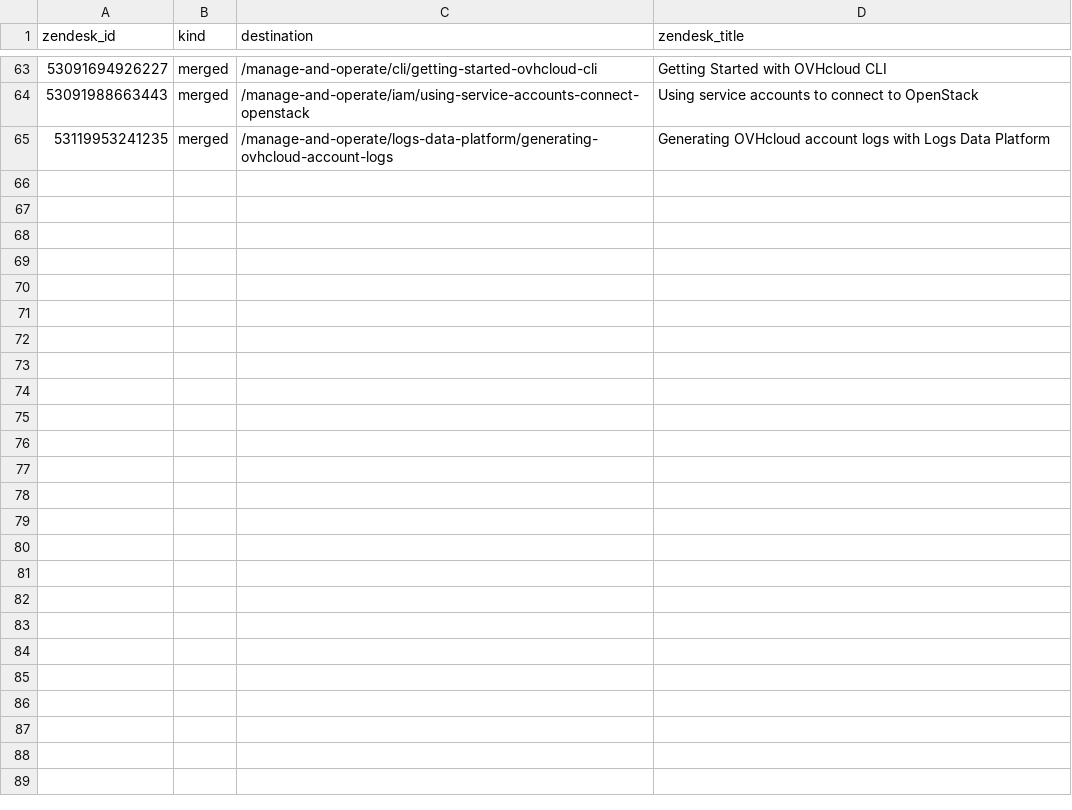
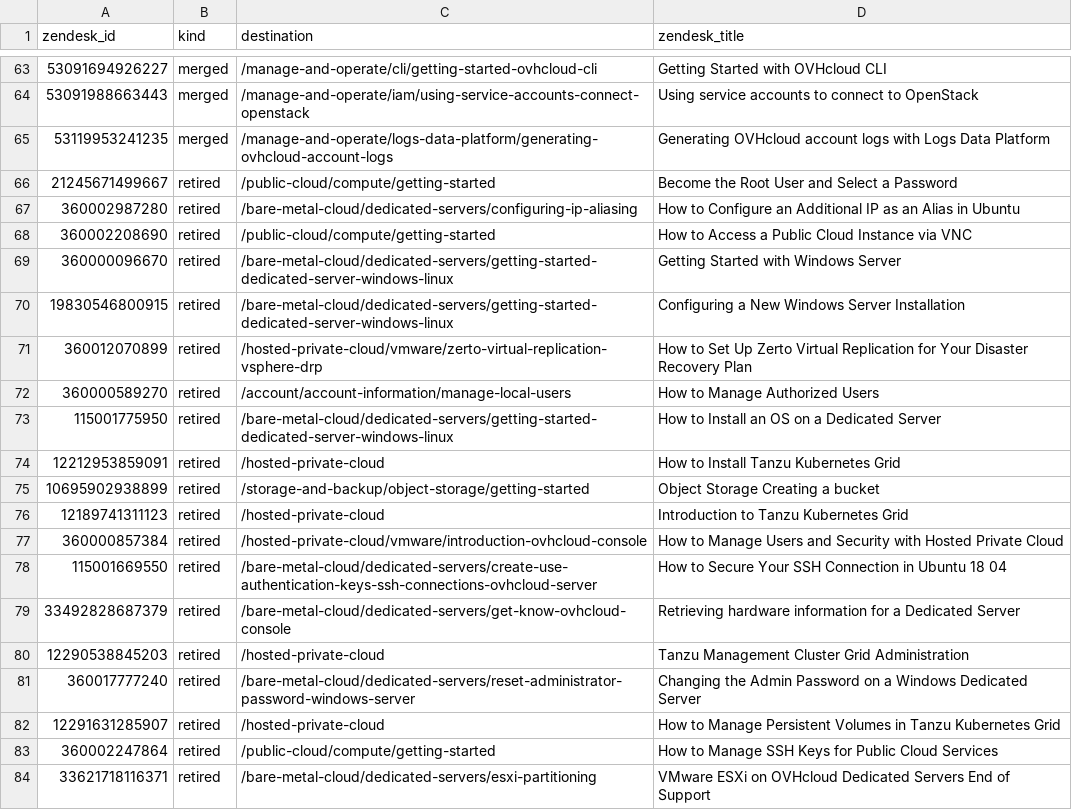
Before and after one commit to ovh/ovhcloud-docs, a CSV file: redirections-us/merged-articles.csv, drawn as a sheet; only a part is shown, gaps mark what is left out; the diff covers the shown part only; the diff names each change by its address in the sheet, - before the commit and + after, or states it on an @@ line.

Commit message:
fix(docs-us): redirect 36 deleted Zendesk articles
The script builds article rules only from articles the Zendesk API still
lists, so a deleted article gets none. 36 deleted articles that Zendesk
redirects to another article still get search traffic (SEO list of
2026-11-06): list them as retired in merged-articles.csv, each to that
article's guide. 1,048 rules, none of the existing ones changed.

34 more from the same list, matched by title only, wait for review.

```diff
--- a/redirections-us/merged-articles.csv
+++ b/redirections-us/merged-articles.csv
+row 66: 21245671499667 | retired | /public-cloud/compute/getting-started | Become the Root User and Select a Password
+row 67: 360002987280 | retired | /bare-metal-cloud/dedicated-servers/configuring-ip-aliasing | How to Configure an Additional IP as an Alias in Ubuntu
+row 68: 360002208690 | retired | /public-cloud/compute/getting-started | How to Access a Public Cloud Instance via VNC
+row 69: 360000096670 | retired | /bare-metal-cloud/dedicated-servers/getting-started-dedicated-server-windows-linux | Getting Started with Windows Server
+row 70: 19830546800915 | retired | /bare-metal-cloud/dedicated-servers/getting-started-dedicated-server-windows-linux | Configuring a New Windows Server Installation
+row 71: 360012070899 | retired | /hosted-private-cloud/vmware/zerto-virtual-replication-vsphere-drp | How to Set Up Zerto Virtual Replication for Your Disaster Recovery Plan
+row 72: 360000589270 | retired | /account/account-information/manage-local-users | How to Manage Authorized Users
+row 73: 115001775950 | retired | /bare-metal-cloud/dedicated-servers/getting-started-dedicated-server-windows-linux | How to Install an OS on a Dedicated Server
+row 74: 12212953859091 | retired | /hosted-private-cloud | How to Install Tanzu Kubernetes Grid
+row 75: 10695902938899 | retired | /storage-and-backup/object-storage/getting-started | Object Storage Creating a bucket
+row 76: 12189741311123 | retired | /hosted-private-cloud | Introduction to Tanzu Kubernetes Grid
+row 77: 360000857384 | retired | /hosted-private-cloud/vmware/introduction-ovhcloud-console | How to Manage Users and Security with Hosted Private Cloud
+row 78: 115001669550 | retired | /bare-metal-cloud/dedicated-servers/create-use-authentication-keys-ssh-connections-ovhcloud-server | How to Secure Your SSH Connection in Ubuntu 18 04
+row 79: 33492828687379 | retired | /bare-metal-cloud/dedicated-servers/get-know-ovhcloud-console | Retrieving hardware information for a Dedicated Server
+row 80: 12290538845203 | retired | /hosted-private-cloud | Tanzu Management Cluster Grid Administration
+row 81: 360017777240 | retired | /bare-metal-cloud/dedicated-servers/reset-administrator-password-windows-server | Changing the Admin Password on a Windows Dedicated Server
+row 82: 12291631285907 | retired | /hosted-private-cloud | How to Manage Persistent Volumes in Tanzu Kubernetes Grid
+row 83: 360002247864 | retired | /public-cloud/compute/getting-started | How to Manage SSH Keys for Public Cloud Services
+row 84: 33621718116371 | retired | /bare-metal-cloud/dedicated-servers/esxi-partitioning | VMware ESXi on OVHcloud Dedicated Servers End of Support
```
Also changed, not shown: 17 added rows elsewhere in this file, 2 other files.
